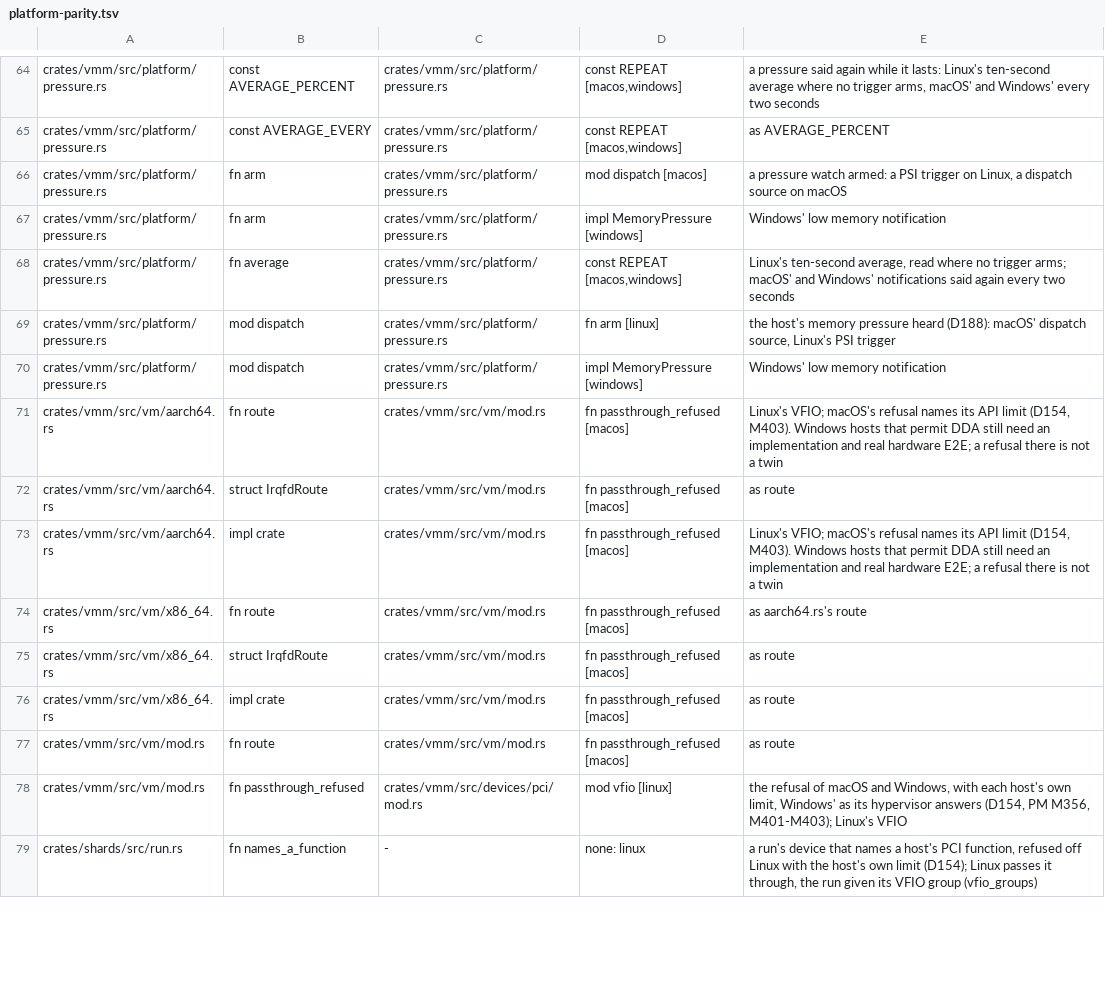
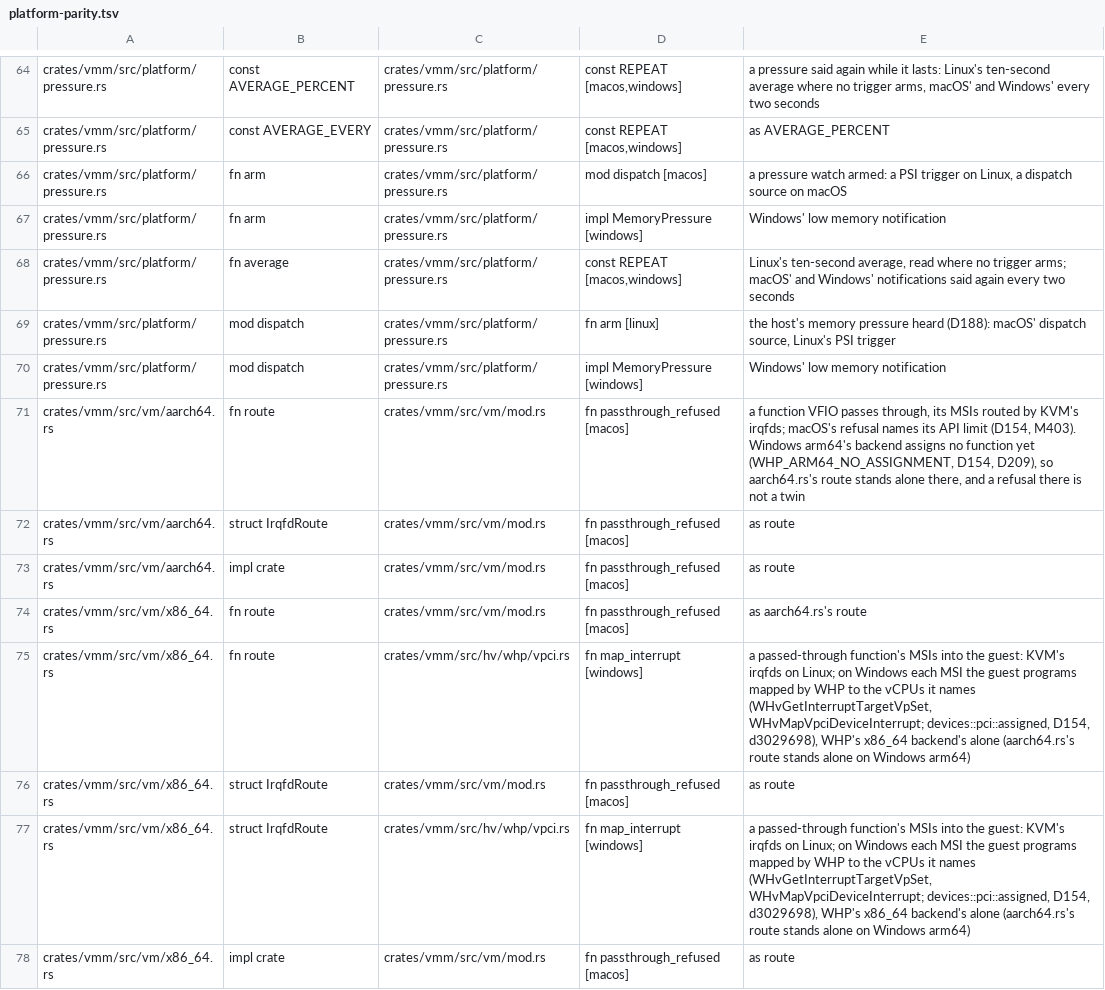
Before and after one commit to hyper-light/shards, a TSV file: scripts/audit/platform-parity.tsv, drawn as a sheet; only a part is shown, gaps mark what is left out; the shorter side is filled out with more unchanged rows; the diff covers the shown part only.

```diff
--- a/scripts/audit/platform-parity.tsv
+++ b/scripts/audit/platform-parity.tsv
@@ -70,7 +70,9 @@ crates/vmm/src/platform/pressure.rs	mod dispatch	crates/vmm/src/platform/pressur
 crates/vmm/src/platform/pressure.rs	mod dispatch	crates/vmm/src/platform/pressure.rs	impl MemoryPressure [windows]	Windows' low memory notification
-crates/vmm/src/vm/aarch64.rs	fn route	crates/vmm/src/vm/mod.rs	fn passthrough_refused [macos]	Linux's VFIO; macOS's refusal names its API limit (D154, M403). Windows hosts that permit DDA still need an implementation and real hardware E2E; a refusal there is not a twin
+crates/vmm/src/vm/aarch64.rs	fn route	crates/vmm/src/vm/mod.rs	fn passthrough_refused [macos]	a function VFIO passes through, its MSIs routed by KVM's irqfds; macOS's refusal names its API limit (D154, M403). Windows arm64's backend assigns no function yet (WHP_ARM64_NO_ASSIGNMENT, D154, D209), so aarch64.rs's route stands alone there, and a refusal there is not a twin
 crates/vmm/src/vm/aarch64.rs	struct IrqfdRoute	crates/vmm/src/vm/mod.rs	fn passthrough_refused [macos]	as route
-crates/vmm/src/vm/aarch64.rs	impl crate	crates/vmm/src/vm/mod.rs	fn passthrough_refused [macos]	Linux's VFIO; macOS's refusal names its API limit (D154, M403). Windows hosts that permit DDA still need an implementation and real hardware E2E; a refusal there is not a twin
+crates/vmm/src/vm/aarch64.rs	impl crate	crates/vmm/src/vm/mod.rs	fn passthrough_refused [macos]	as route
 crates/vmm/src/vm/x86_64.rs	fn route	crates/vmm/src/vm/mod.rs	fn passthrough_refused [macos]	as aarch64.rs's route
+crates/vmm/src/vm/x86_64.rs	fn route	crates/vmm/src/hv/whp/vpci.rs	fn map_interrupt [windows]	a passed-through function's MSIs into the guest: KVM's irqfds on Linux; on Windows each MSI the guest programs mapped by WHP to the vCPUs it names (WHvGetInterruptTargetVpSet, WHvMapVpciDeviceInterrupt; devices::pci::assigned, D154, d3029698), WHP's x86_64 backend's alone (aarch64.rs's route stands alone on Windows arm64)
 crates/vmm/src/vm/x86_64.rs	struct IrqfdRoute	crates/vmm/src/vm/mod.rs	fn passthrough_refused [macos]	as route
+crates/vmm/src/vm/x86_64.rs	struct IrqfdRoute	crates/vmm/src/hv/whp/vpci.rs	fn map_interrupt [windows]	a passed-through function's MSIs into the guest: KVM's irqfds on Linux; on Windows each MSI the guest programs mapped by WHP to the vCPUs it names (WHvGetInterruptTargetVpSet, WHvMapVpciDeviceInterrupt; devices::pci::assigned, D154, d3029698), WHP's x86_64 backend's alone (aarch64.rs's route stands alone on Windows arm64)
 crates/vmm/src/vm/x86_64.rs	impl crate	crates/vmm/src/vm/mod.rs	fn passthrough_refused [macos]	as route
```
Also changed, not shown: 3 added rows and 6 edited cells elsewhere in this file, 2 other files.
